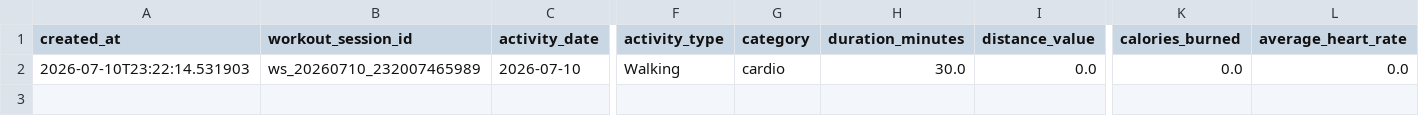
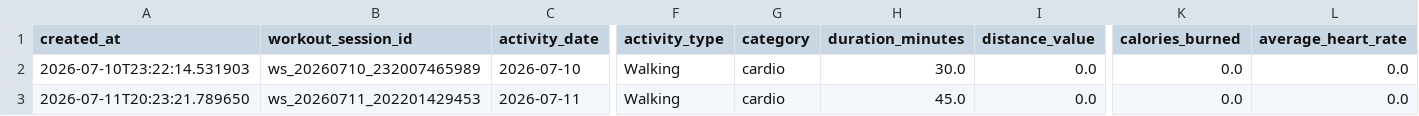
Before and after one commit to montybrian767-source/brian-fitness-tracker-4-main, a CSV file: data/cardio_sessions.csv, drawn as a sheet; only a part is shown, gaps mark what is left out; rows hold the shown columns only; the diff names each change by its address in the sheet, - before the commit and + after, or states it on an @@ line.

```diff
--- a/data/cardio_sessions.csv
+++ b/data/cardio_sessions.csv
+row 3: 2026-07-11T20:23:21.789650 | ws_20260711_202201429453 | 2026-07-11 | Walking | cardio | 45.0 | 0.0 | 0.0 | 0.0
```
Also changed, not shown: data/workout_log.csv, 38 other files.
